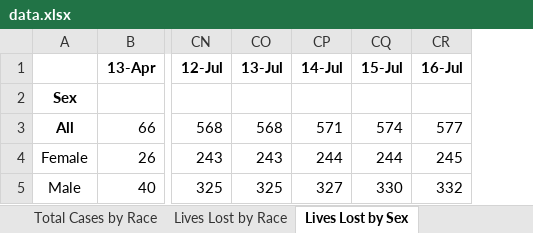
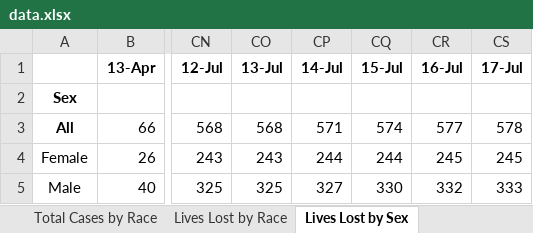
Before and after one commit to d4bl/COVID19_tracker_data_extraction, an Excel workbook: workflow/python/work/WashingtonDC/data.xlsx, sheet Lives Lost by Sex, drawn as a sheet; only a part is shown, gaps mark what is left out; values as stored, in another font and other column widths than the file's, no borders; the diff names each change by its address in the sheet, - before the commit and + after, or states it on an @@ line.

```diff
--- a/workflow/python/work/WashingtonDC/data.xlsx (sheet Lives Lost by Sex)
+++ b/workflow/python/work/WashingtonDC/data.xlsx (sheet Lives Lost by Sex)
+column CS (17-Jul), rows 3-5: 578 | 245 | 333
```
Also changed, not shown: sheet Community Cases Tested By OCME, sheet Lives Lost by Race, sheet Lives Lost by Age, sheet Lives Lost by Ward, sheet Total Cases by Ward, sheet Total Cases by Race, 1 more sheet, charts or pictures, 3 other files.
